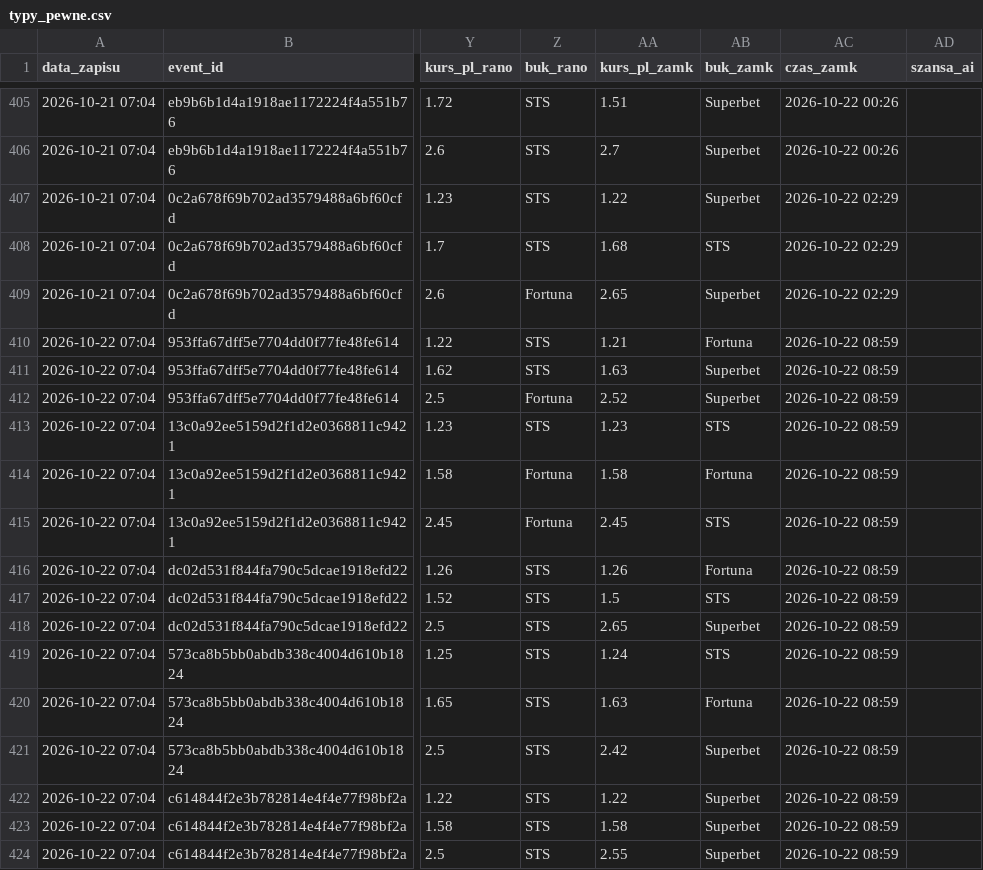
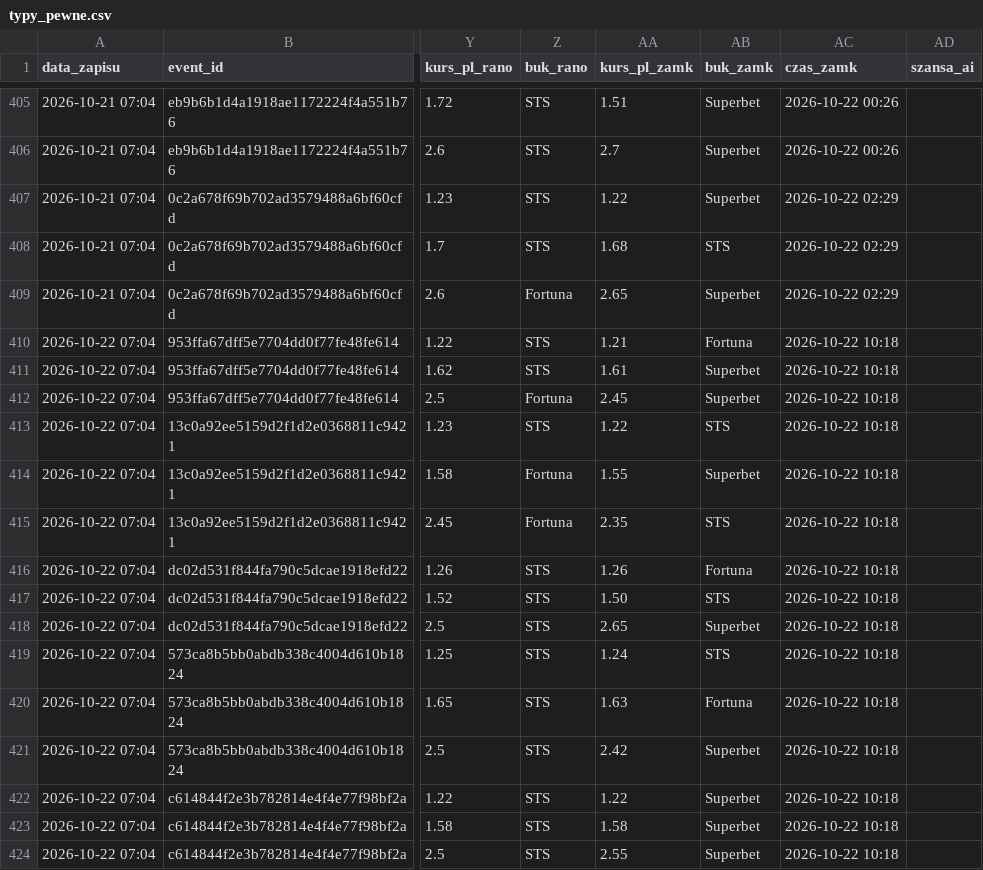
Before and after one commit to lewym90/typer, a CSV file: docs/data/typy_pewne.csv, drawn as a sheet; only a part is shown, gaps mark what is left out; the diff names each change by its address in the sheet, - before the commit and + after, or states it on an @@ line.

```diff
--- a/docs/data/typy_pewne.csv
+++ b/docs/data/typy_pewne.csv
-AC410:AC424 (czas_zamk): 2026-10-22 08:59
+AC410:AC424 (czas_zamk): 2026-10-22 10:18
-AA411 (kurs_pl_zamk): 1.63
+AA411 (kurs_pl_zamk): 1.61
-AA412 (kurs_pl_zamk): 2.52
+AA412 (kurs_pl_zamk): 2.45
-AA413 (kurs_pl_zamk): 1.23
+AA413 (kurs_pl_zamk): 1.22
-AA414 (kurs_pl_zamk): 1.58
+AA414 (kurs_pl_zamk): 1.55
-AB414 (buk_zamk): Fortuna
+AB414 (buk_zamk): Superbet
-AA415 (kurs_pl_zamk): 2.45
+AA415 (kurs_pl_zamk): 2.35
-AA417 (kurs_pl_zamk): 1.5
+AA417 (kurs_pl_zamk): 1.50
```
Also changed, not shown: docs/data/typy_inne.csv, docs/data/typy_value.csv, 7 other files.
